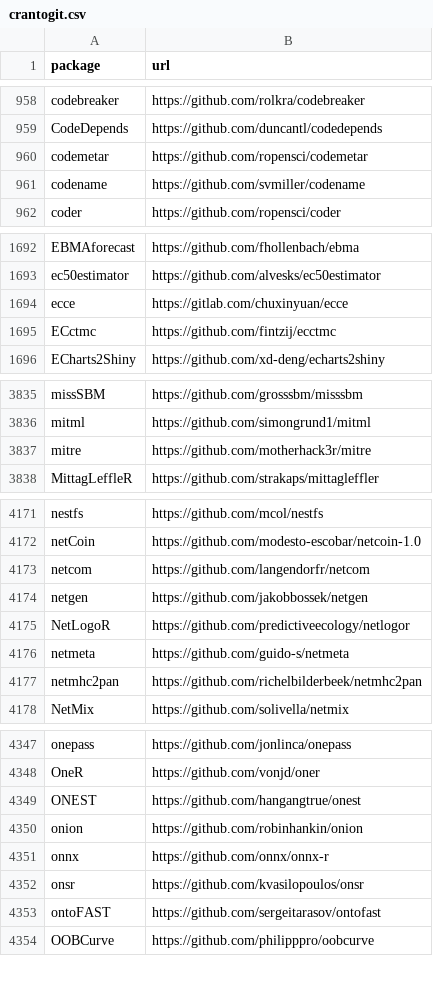
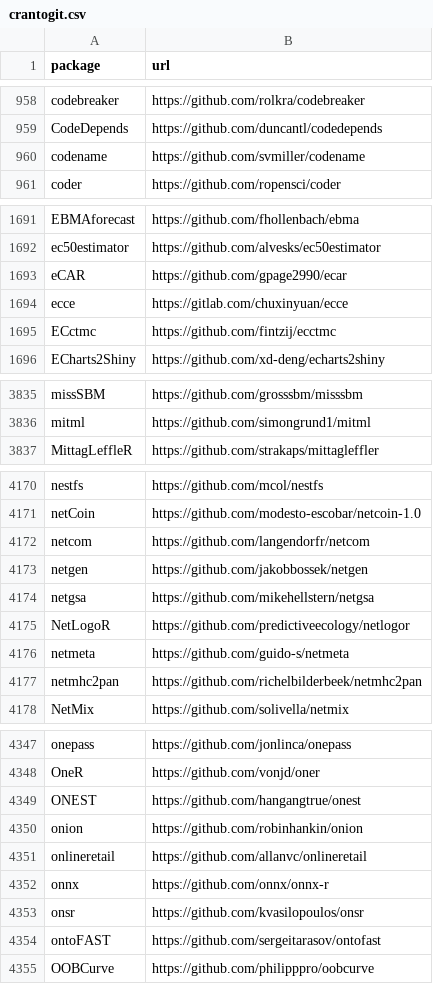
Before and after one commit to r-universe-org/cran-to-git, a CSV file: crantogit.csv, drawn as a sheet; only a part is shown, gaps mark what is left out; the diff covers the shown part only.

```diff
--- a/crantogit.csv
+++ b/crantogit.csv
@@ -959,3 +959,2 @@ codebreaker,https://github.com/rolkra/codebreaker
 CodeDepends,https://github.com/duncantl/codedepends
-codemetar,https://github.com/ropensci/codemetar
 codename,https://github.com/svmiller/codename
@@ -1693,2 +1692,3 @@ EBMAforecast,https://github.com/fhollenbach/ebma
 ec50estimator,https://github.com/alvesks/ec50estimator
+eCAR,https://github.com/gpage2990/ecar
 ecce,https://gitlab.com/chuxinyuan/ecce
@@ -3836,3 +3836,2 @@ missSBM,https://github.com/grosssbm/misssbm
 mitml,https://github.com/simongrund1/mitml
-mitre,https://github.com/motherhack3r/mitre
 MittagLeffleR,https://github.com/strakaps/mittagleffler
@@ -4174,2 +4173,3 @@ netcom,https://github.com/langendorfr/netcom
 netgen,https://github.com/jakobbossek/netgen
+netgsa,https://github.com/mikehellstern/netgsa
 NetLogoR,https://github.com/predictiveecology/netlogor
@@ -4350,2 +4350,3 @@ ONEST,https://github.com/hangangtrue/onest
 onion,https://github.com/robinhankin/onion
+onlineretail,https://github.com/allanvc/onlineretail
 onnx,https://github.com/onnx/onnx-r
```
Also changed, not shown: 2 added rows elsewhere in this file, 7 other files.
